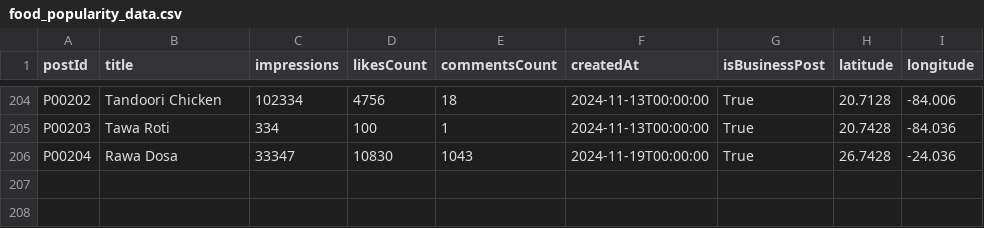
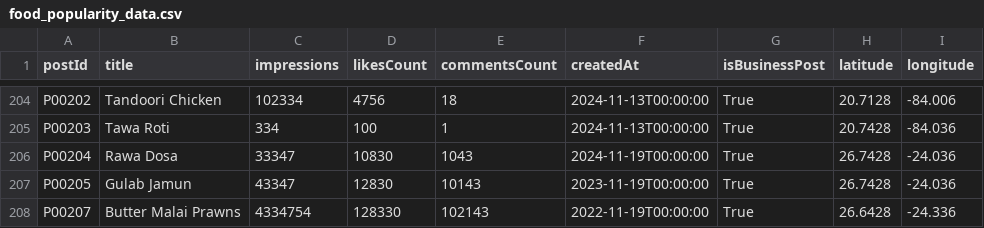
Before and after one commit to CraveFeed/CraveFeed_ML_V1, a CSV file: data/raw/food_popularity_data.csv, drawn as a sheet; only a part is shown, gaps mark what is left out; the diff names each change by its address in the sheet, - before the commit and + after, or states it on an @@ line.

```diff
--- a/data/raw/food_popularity_data.csv
+++ b/data/raw/food_popularity_data.csv
+row 207: P00205 | Gulab Jamun | 43347 | 12830 | 10143 | 2023-11-19T00:00:00 | True | 26.7428 | -24.036
+row 208: P00207 | Butter Malai Prawns | 4334754 | 128330 | 102143 | 2022-11-19T00:00:00 | True | 26.6428 | -24.336
```
Also changed, not shown: data/processed/processed_food_popularity_data.csv, 2 other files.
